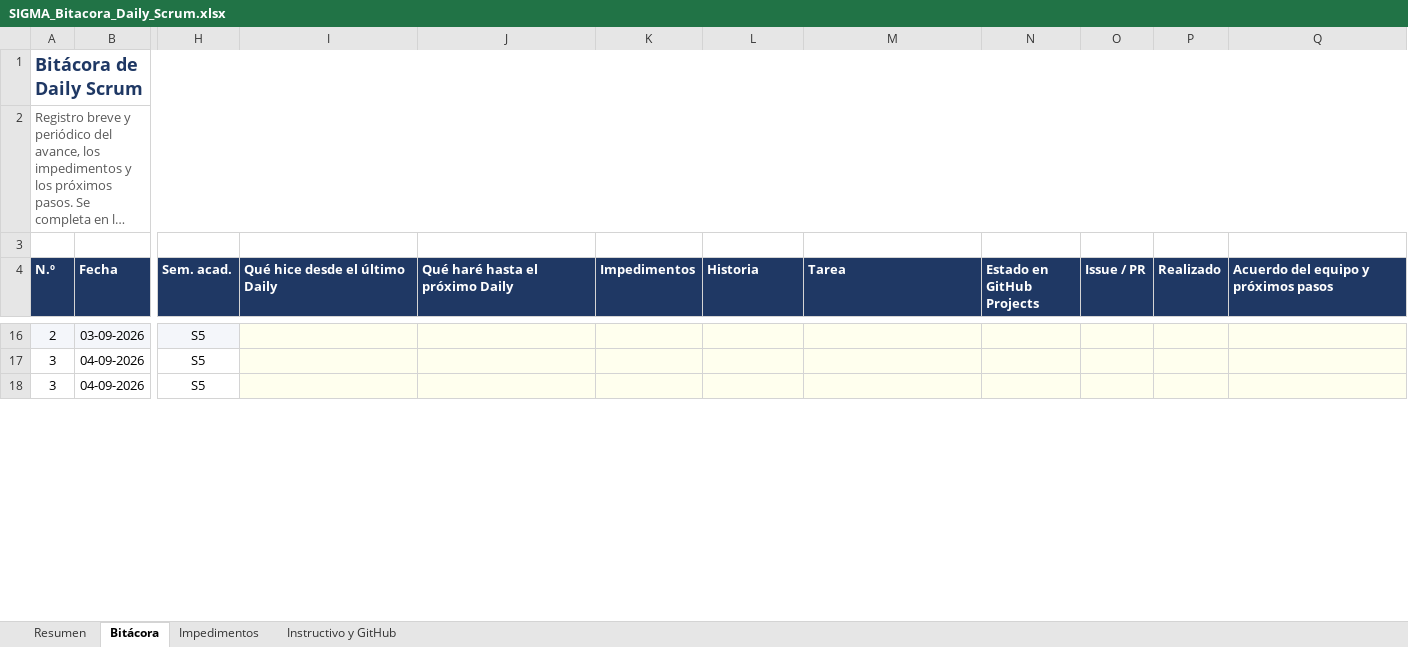
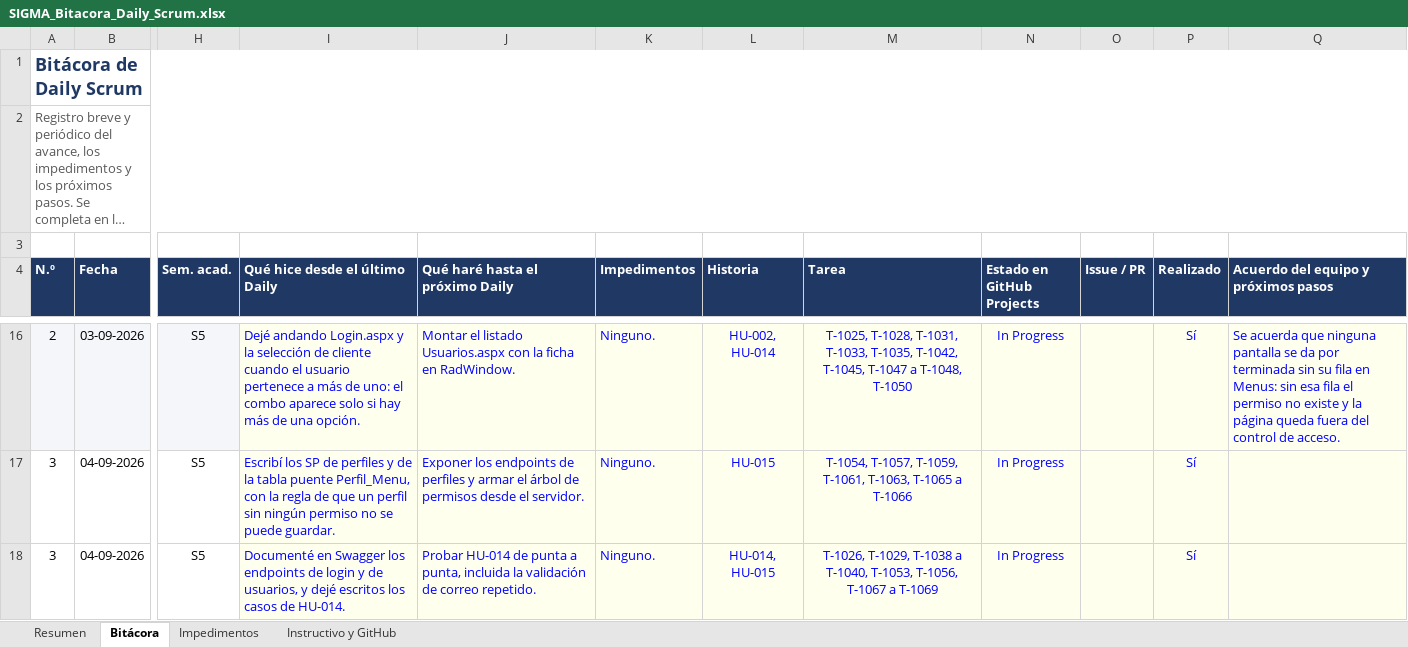
Before and after one commit to CodigoCreativoCL/SIGMA, an Excel workbook: Fase 2/SIGMA_Bitacora_Daily_Scrum.xlsx, sheet Bitácora, drawn as a sheet; only a part is shown, gaps mark what is left out; long unchanged cells end in …; values as stored, in another font and other column widths than the file's, no borders; conditional formats not drawn; the diff covers the shown part only; the diff names each change by its address in the sheet, - before the commit and + after, or states it on an @@ line.

Commit message:
obtencion de tareas sprint

```diff
--- a/Fase 2/SIGMA_Bitacora_Daily_Scrum.xlsx (sheet Bitácora)
+++ b/Fase 2/SIGMA_Bitacora_Daily_Scrum.xlsx (sheet Bitácora)
-I16 (Qué hice desde el último Daily): (empty)
+I16 (Qué hice desde el último Daily): Dejé andando Login.aspx y la selección de cliente cuando el usuario pertenece a más de uno: el combo aparece solo si hay más de una opción.
-J16 (Qué haré hasta el próximo Daily): (empty)
+J16 (Qué haré hasta el próximo Daily): Montar el listado Usuarios.aspx con la ficha en RadWindow.
-K16:K18 (Impedimentos): (empty)
+K16:K18 (Impedimentos): Ninguno.
-L16 (Historia): (empty)
+L16 (Historia): HU-002, HU-014
-M16 (Tarea): (empty)
+M16 (Tarea): T-1025, T-1028, T-1031, T-1033, T-1035, T-1042, T-1045, T-1047 a T-1048, T-1050
-N16:N18 (Estado en GitHub Projects): (empty)
+N16:N18 (Estado en GitHub Projects): In Progress
-P16:P18 (Realizado): (empty)
+P16:P18 (Realizado): Sí
-Q16: (empty)
+Q16: Se acuerda que ninguna pantalla se da por terminada sin su fila en Menus: sin esa fila el permiso no existe y la página queda fuera del control de acceso.
-I17 (Qué hice desde el último Daily): (empty)
+I17 (Qué hice desde el último Daily): Escribí los SP de perfiles y de la tabla puente Perfil_Menu, con la regla de que un perfil sin ningún permiso no se puede guardar.
-J17 (Qué haré hasta el próximo Daily): (empty)
+J17 (Qué haré hasta el próximo Daily): Exponer los endpoints de perfiles y armar el árbol de permisos desde el servidor.
-L17 (Historia): (empty)
+L17 (Historia): HU-015
-M17 (Tarea): (empty)
+M17 (Tarea): T-1054, T-1057, T-1059, T-1061, T-1063, T-1065 a T-1066
-I18 (Qué hice desde el último Daily): (empty)
+I18 (Qué hice desde el último Daily): Documenté en Swagger los endpoints de login y de usuarios, y dejé escritos los casos de HU-014.
-J18 (Qué haré hasta el próximo Daily): (empty)
+J18 (Qué haré hasta el próximo Daily): Probar HU-014 de punta a punta, incluida la validación de correo repetido.
-L18 (Historia): (empty)
+L18 (Historia): HU-014, HU-015
-M18 (Tarea): (empty)
+M18 (Tarea): T-1026, T-1029, T-1038 a T-1040, T-1053, T-1056, T-1067 a T-1069
```
Also changed, not shown: 613 edited cells elsewhere in this sheet, sheet Impedimentos, sheet Resumen, charts or pictures, 9 other files.
